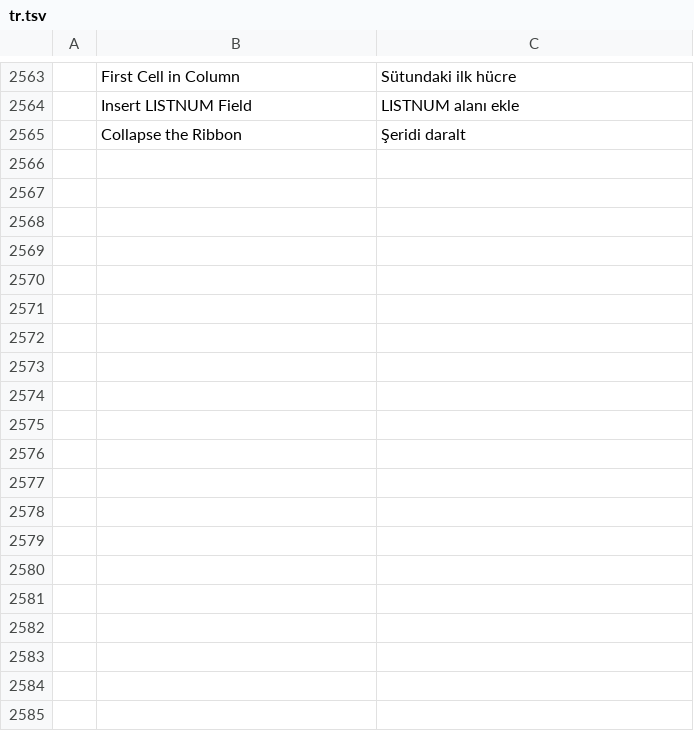
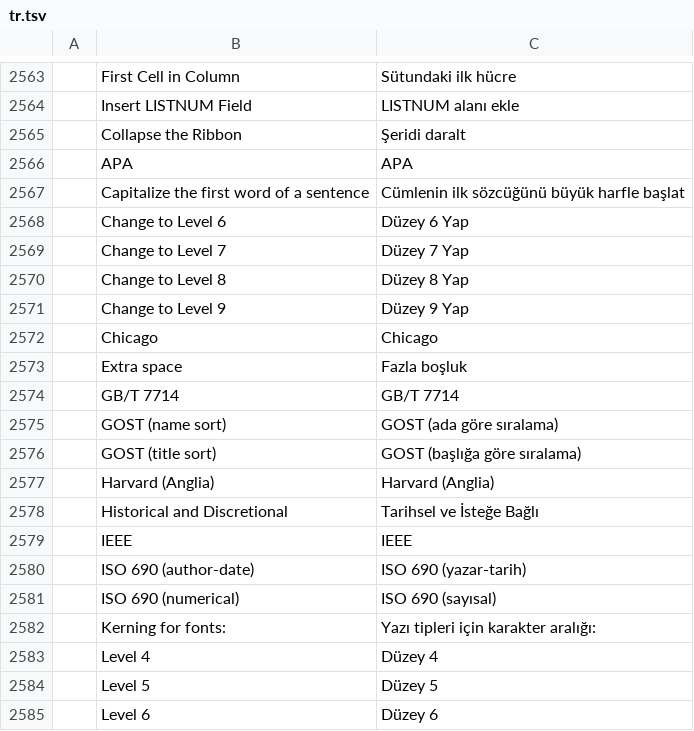
Before and after one commit to chatraweechai/doc4me, a TSV file: crates/ui-egui/src/i18n/tr.tsv, drawn as a sheet; only a part is shown, gaps mark what is left out; the diff covers the shown part only; the diff names each change by its address in the sheet, - before the commit and + after, or states it on an @@ line.

```diff
--- a/crates/ui-egui/src/i18n/tr.tsv
+++ b/crates/ui-egui/src/i18n/tr.tsv
+row 2566:  | APA | APA
+row 2567:  | Capitalize the first word of a sentence | Cümlenin ilk sözcüğünü büyük harfle başlat
+row 2568:  | Change to Level 6 | Düzey 6 Yap
+row 2569:  | Change to Level 7 | Düzey 7 Yap
+row 2570:  | Change to Level 8 | Düzey 8 Yap
+row 2571:  | Change to Level 9 | Düzey 9 Yap
+row 2572:  | Chicago | Chicago
+row 2573:  | Extra space | Fazla boşluk
+row 2574:  | GB/T 7714 | GB/T 7714
+row 2575:  | GOST (name sort) | GOST (ada göre sıralama)
+row 2576:  | GOST (title sort) | GOST (başlığa göre sıralama)
+row 2577:  | Harvard (Anglia) | Harvard (Anglia)
+row 2578:  | Historical and Discretional | Tarihsel ve İsteğe Bağlı
+row 2579:  | IEEE | IEEE
+row 2580:  | ISO 690 (author-date) | ISO 690 (yazar-tarih)
+row 2581:  | ISO 690 (numerical) | ISO 690 (sayısal)
+row 2582:  | Kerning for fonts: | Yazı tipleri için karakter aralığı:
+row 2583:  | Level 4 | Düzey 4
+row 2584:  | Level 5 | Düzey 5
+row 2585:  | Level 6 | Düzey 6
```
Also changed, not shown: 20 added rows elsewhere in this file, crates/ui-egui/src/i18n/hu.tsv, crates/ui-egui/src/i18n/it.tsv, 18 other files.
